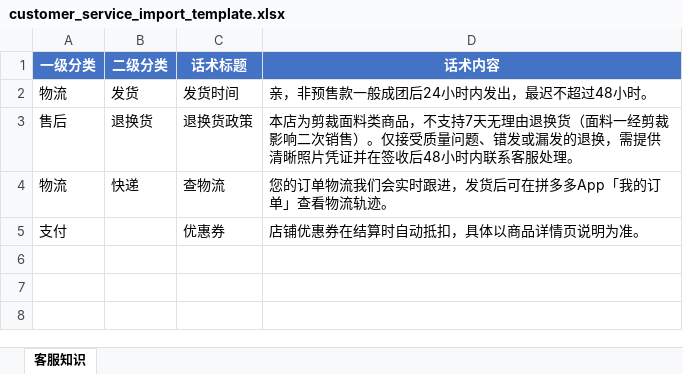
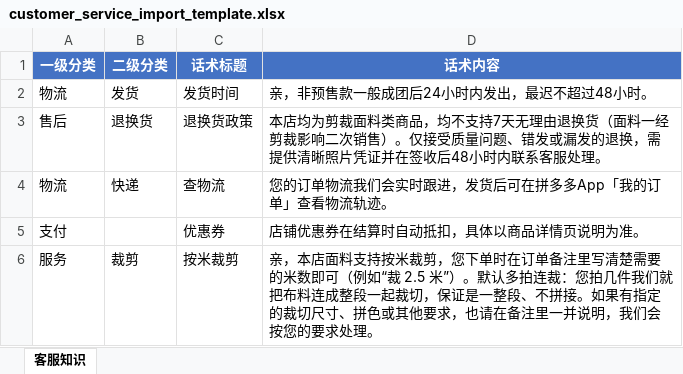
Before and after one commit to hunter-bot-cheater/pdd-ai-customer-service, an Excel workbook: customer_service_import_template.xlsx, sheet 客服知识, drawn as a sheet; values as stored, in another font and other column widths than the file's, no borders; the diff names each change by its address in the sheet, - before the commit and + after, or states it on an @@ line.

```diff
--- a/customer_service_import_template.xlsx (sheet 客服知识)
+++ b/customer_service_import_template.xlsx (sheet 客服知识)
-D3 (话术内容): 本店为剪裁面料类商品，不支持7…
+D3 (话术内容): 本店均为剪裁面料类商品，均不支持7…
+row 6: 服务 | 裁剪 | 按米裁剪 | 亲，本店面料支持按米裁剪，您下单时在订单备注里写清楚需要的米数即可（例如“裁 2.5 米”）。默认多拍连裁：您拍几件我们就把布料连成整段一起裁切，保证是一整段、不拼接。如果有指定的裁切尺寸、拼色或其他要求，也请在备注里一并说明，我们会按您的要求处理。
```
Also changed, not shown: 1 other file.
